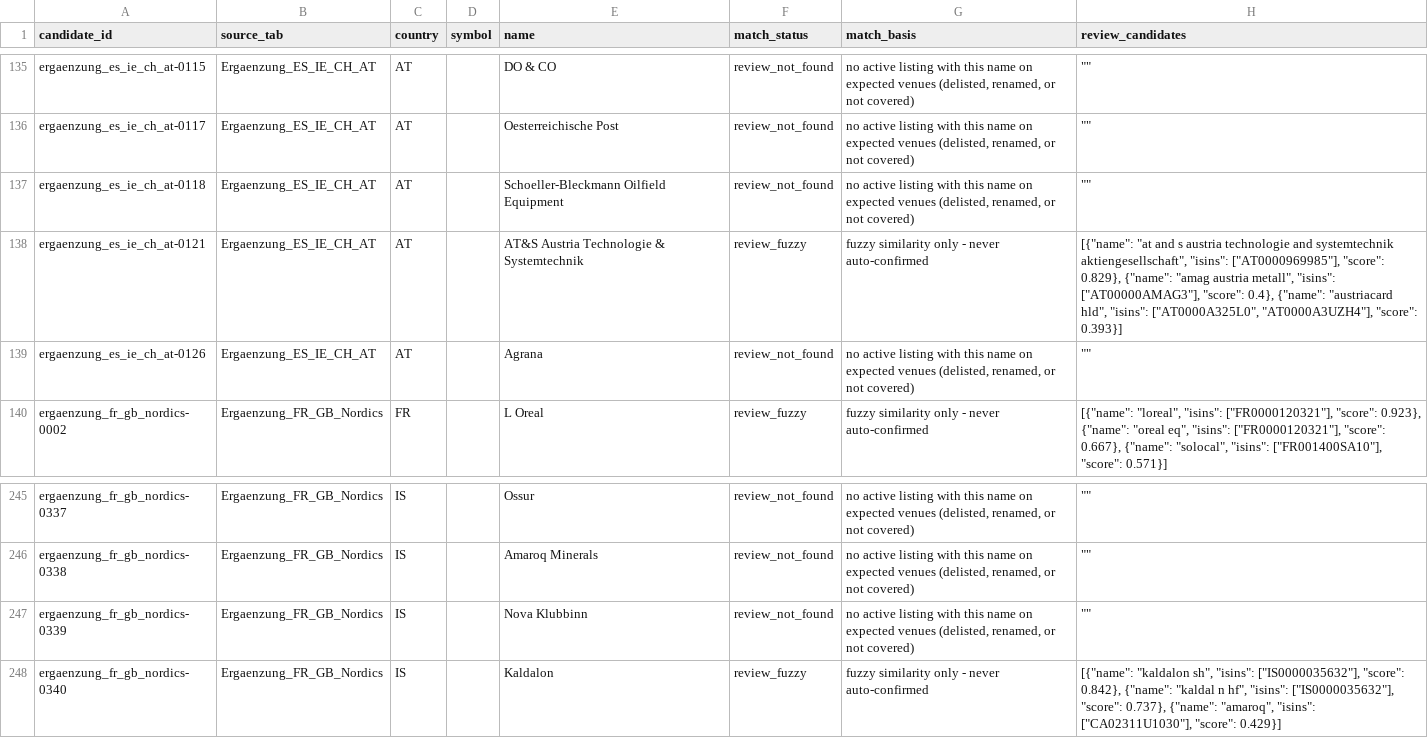
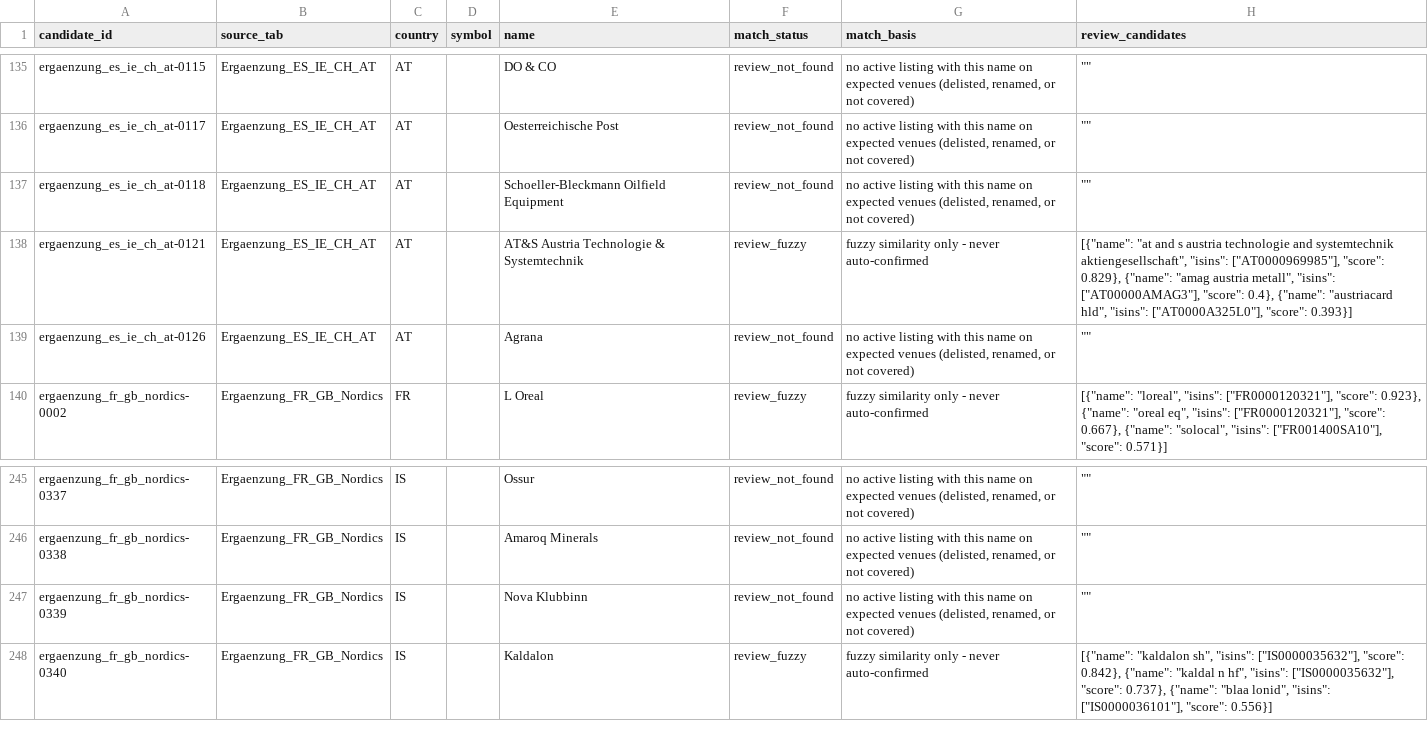
Before and after one commit to dividenden-rechner/aktien-hub, a CSV file: europe-equity-hub/data/universe/review_queue.csv, drawn as a sheet; only a part is shown, gaps mark what is left out.

```diff
--- a/europe-equity-hub/data/universe/review_queue.csv
+++ b/europe-equity-hub/data/universe/review_queue.csv
@@ -137,3 +137,3 @@ ergaenzung_es_ie_ch_at-0117,Ergaenzung_ES_IE_CH_AT,AT,,Oesterreichische Post,rev
 ergaenzung_es_ie_ch_at-0118,Ergaenzung_ES_IE_CH_AT,AT,,Schoeller-Bleckmann Oilfield Equipment,review_not_found,"no active listing with this name on expected venues (delisted, renamed, or not covered)",""""""
-ergaenzung_es_ie_ch_at-0121,Ergaenzung_ES_IE_CH_AT,AT,,AT&S Austria Technologie & Systemtechnik,review_fuzzy,fuzzy similarity only - never auto-confirmed,"[{""name"": ""at and s austria technologie and systemtechnik aktiengesellschaft"", ""isins"": [""AT0000969985""], ""score"": 0.829}, {""name"": ""amag austria metall"", ""isins"": [""AT00000AMAG3""], ""score"": 0.4}, {""name"": ""austriacard hld"", ""isins"": [""AT0000A325L0"", ""AT0000A3UZH4""], ""score"": 0.393}]"
+ergaenzung_es_ie_ch_at-0121,Ergaenzung_ES_IE_CH_AT,AT,,AT&S Austria Technologie & Systemtechnik,review_fuzzy,fuzzy similarity only - never auto-confirmed,"[{""name"": ""at and s austria technologie and systemtechnik aktiengesellschaft"", ""isins"": [""AT0000969985""], ""score"": 0.829}, {""name"": ""amag austria metall"", ""isins"": [""AT00000AMAG3""], ""score"": 0.4}, {""name"": ""austriacard hld"", ""isins"": [""AT0000A325L0""], ""score"": 0.393}]"
 ergaenzung_es_ie_ch_at-0126,Ergaenzung_ES_IE_CH_AT,AT,,Agrana,review_not_found,"no active listing with this name on expected venues (delisted, renamed, or not covered)",""""""
@@ -247,2 +247,2 @@ ergaenzung_fr_gb_nordics-0338,Ergaenzung_FR_GB_Nordics,IS,,Amaroq Minerals,revie
 ergaenzung_fr_gb_nordics-0339,Ergaenzung_FR_GB_Nordics,IS,,Nova Klubbinn,review_not_found,"no active listing with this name on expected venues (delisted, renamed, or not covered)",""""""
-ergaenzung_fr_gb_nordics-0340,Ergaenzung_FR_GB_Nordics,IS,,Kaldalon,review_fuzzy,fuzzy similarity only - never auto-confirmed,"[{""name"": ""kaldalon sh"", ""isins"": [""IS0000035632""], ""score"": 0.842}, {""name"": ""kaldal n hf"", ""isins"": [""IS0000035632""], ""score"": 0.737}, {""name"": ""amaroq"", ""isins"": [""CA02311U1030""], ""score"": 0.429}]"
+ergaenzung_fr_gb_nordics-0340,Ergaenzung_FR_GB_Nordics,IS,,Kaldalon,review_fuzzy,fuzzy similarity only - never auto-confirmed,"[{""name"": ""kaldalon sh"", ""isins"": [""IS0000035632""], ""score"": 0.842}, {""name"": ""kaldal n hf"", ""isins"": [""IS0000035632""], ""score"": 0.737}, {""name"": ""blaa lonid"", ""isins"": [""IS0000036101""], ""score"": 0.556}]"
```
Also changed, not shown: 9 other files.
